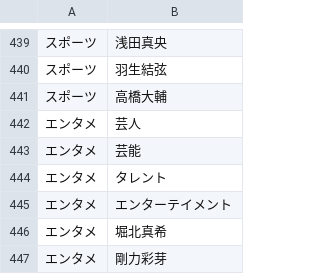
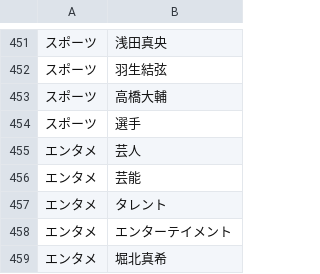
Before and after one commit to tsukaby/c-antenna, a CSV file: modules/lambda/src/main/resources/categories_training_data.csv, drawn as a sheet; only a part is shown, gaps mark what is left out; the shorter side is filled out with more unchanged rows; the diff covers the shown part only.

```diff
--- a/modules/lambda/src/main/resources/categories_training_data.csv
+++ b/modules/lambda/src/main/resources/categories_training_data.csv
@@ -441,2 +453,3 @@
 スポーツ,高橋大輔
+スポーツ,選手
 エンタメ,芸人
```
Also changed, not shown: 19 added rows elsewhere in this file.
